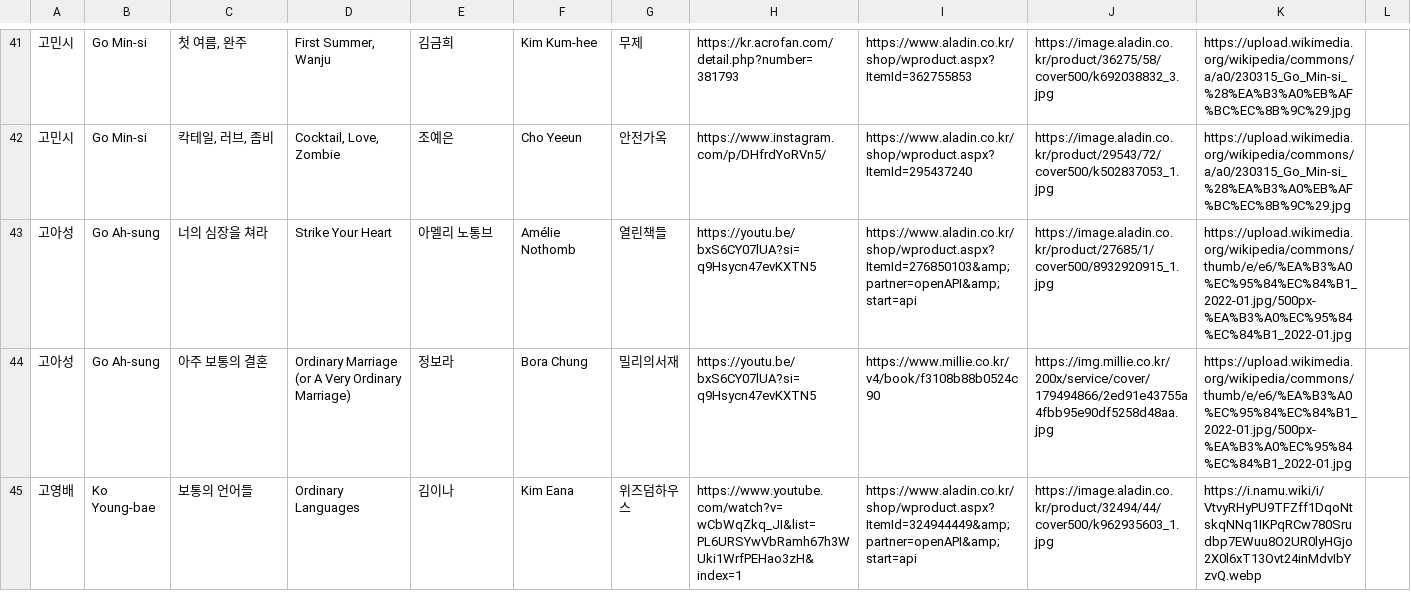
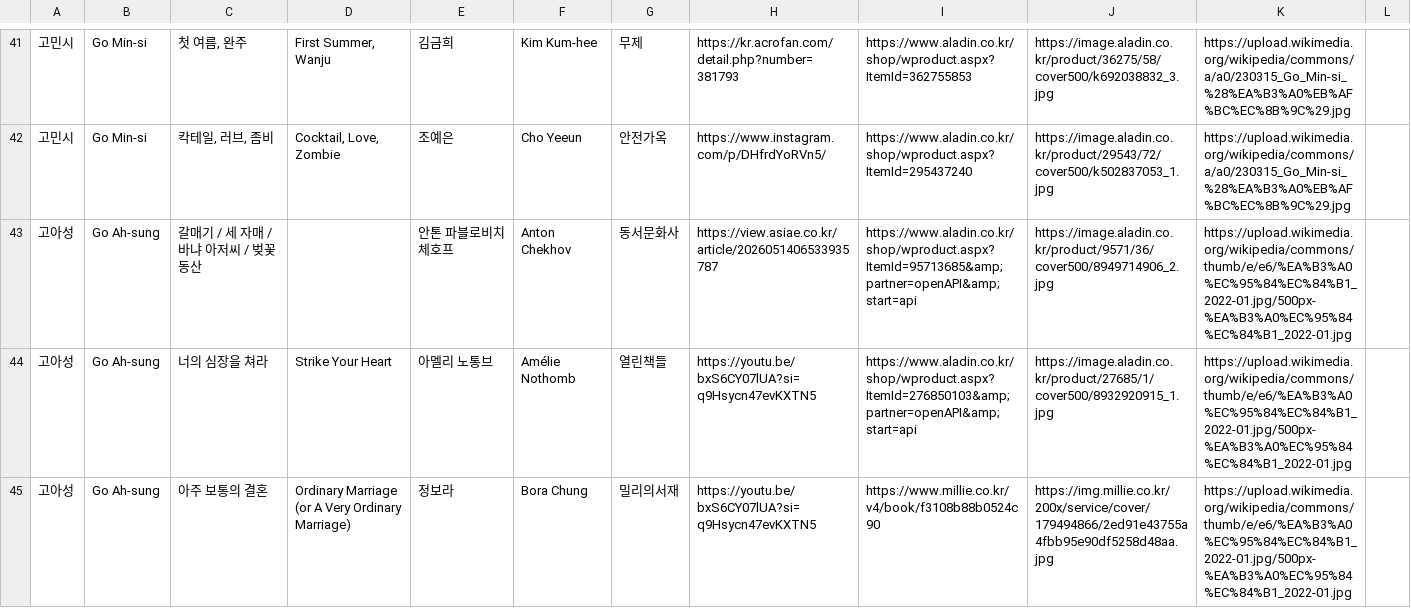
Before and after one commit to whroruruk/github.io, a CSV file: data.csv, drawn as a sheet; only a part is shown, gaps mark what is left out; the shorter side is filled out with more unchanged rows; the diff names each change by its address in the sheet, - before the commit and + after, or states it on an @@ line.

Commit message:
편집기에서 데이터 업데이트 (2026-05-14 00:22)

```diff
--- a/data.csv
+++ b/data.csv
+row 43: 고아성 | Go Ah-sung | 갈매기 / 세 자매 / 바냐 아저씨 / 벚꽃 동산 |  | 안톤 파블로비치 체호프 | Anton Chekhov | 동서문화사 | https://view.asiae.co.kr/article/2026051406533935787 | https://www.aladin.co.kr/shop/wproduct.aspx?ItemId=95713685&amp;partner=openAPI&amp;start=api | https://image.aladin.co.kr/product/9571/36/cover500/8949714906_2.jpg | https://upload.wikimedia.org/wikipedia/commons/thumb/e/e6/%EA%B3%A0%EC%95%84%EC%84%B1_2022-01.jpg/500px-%EA%B3%A0%EC%95%84%EC%84%B1_2022-01.jpg
```
